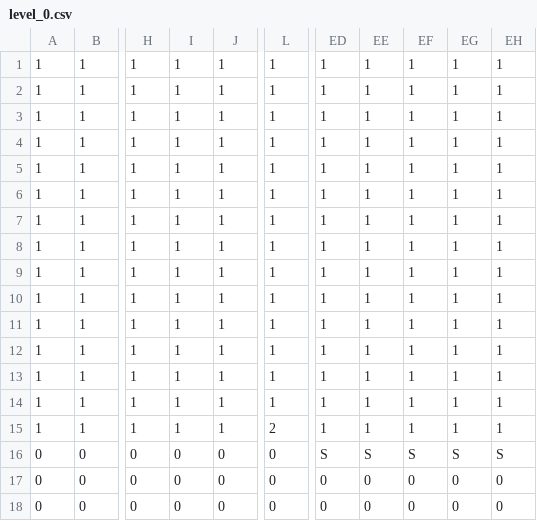
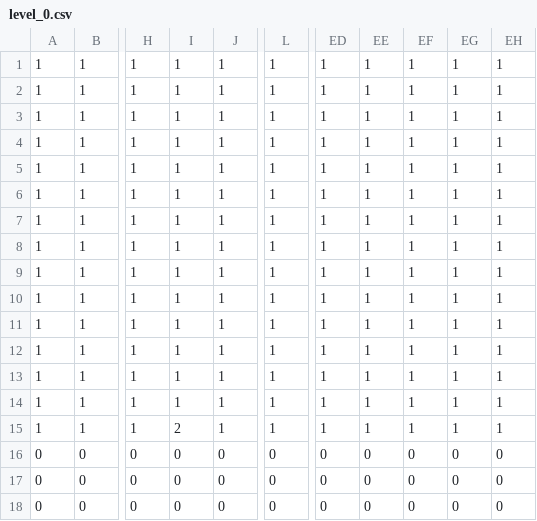
Before and after one commit to garydu21/Geometry_Dash, a CSV file: maps/level_0.csv, drawn as a sheet; only a part is shown, gaps mark what is left out; the diff names each change by its address in the sheet, - before the commit and + after, or states it on an @@ line.

```diff
--- a/maps/level_0.csv
+++ b/maps/level_0.csv
-I15: 1
+I15: 2
-L15: 2
+L15: 1
-ED16: S
+ED16: 0
-EE16: S
+EE16: 0
-EF16: S
+EF16: 0
-EG16: S
+EG16: 0
-EH16: S
+EH16: 0
```
Also changed, not shown: 1 other file.
